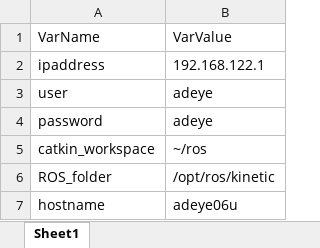
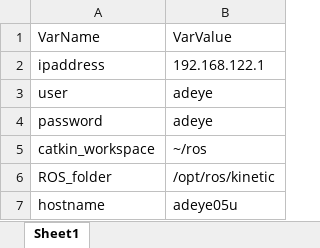
Before and after one commit to AD-EYE/adeye-core, an Excel workbook: AD-EYE/TA/SSHConfig.xlsx, sheet Sheet1, drawn as a sheet; values as stored, in another font and other column widths than the file's, no borders; the diff names each change by its address in the sheet, - before the commit and + after, or states it on an @@ line.

```diff
--- a/AD-EYE/TA/SSHConfig.xlsx (sheet Sheet1)
+++ b/AD-EYE/TA/SSHConfig.xlsx (sheet Sheet1)
-B7: adeye06u
+B7: adeye05u
```
Also changed, not shown: 40 other files.
